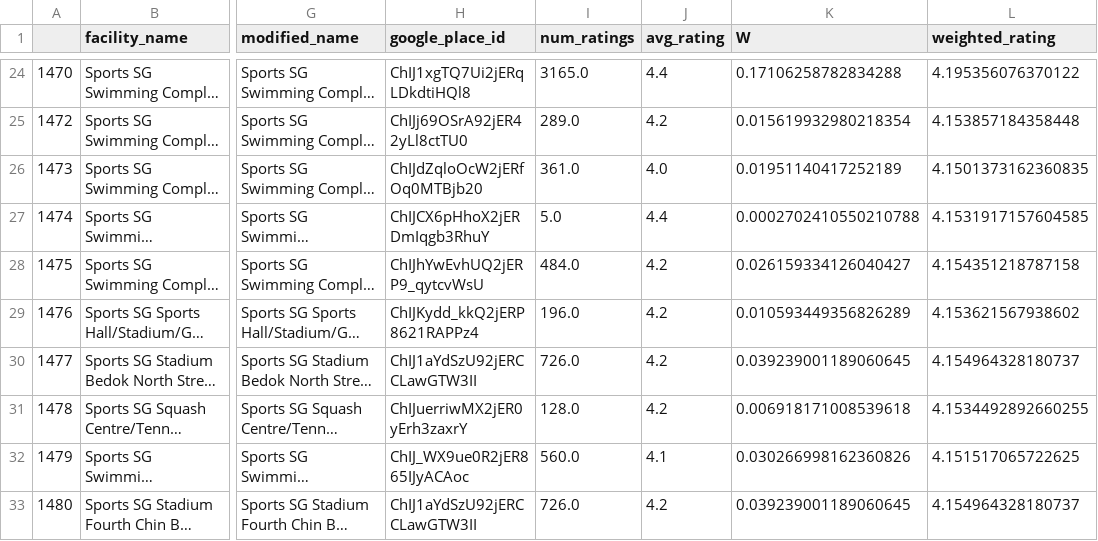
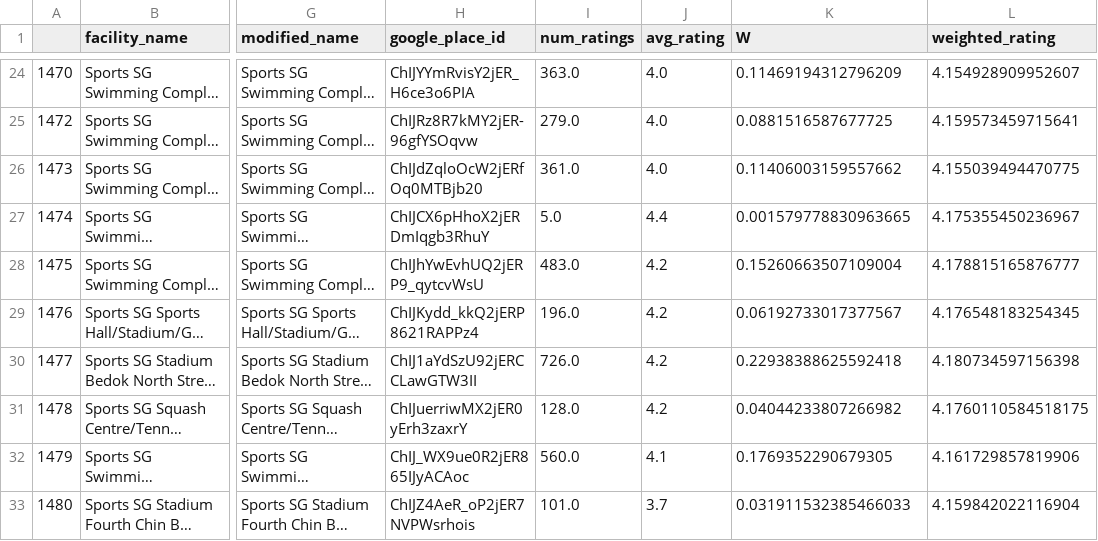
Before and after one commit to ansellim/apartments, a CSV file: data/with_quality_scores/other_public_sports_facilities.csv, drawn as a sheet; only a part is shown, gaps mark what is left out; long unchanged cells end in …; the diff covers the shown part only; the diff names each change by its address in the sheet, - before the commit and + after, or states it on an @@ line.

```diff
--- a/data/with_quality_scores/other_public_sports_facilities.csv
+++ b/data/with_quality_scores/other_public_sports_facilities.csv
-H24 (google_place_id): ChIJ1xgTQ7Ui2jERqLDkdtiHQl8
+H24 (google_place_id): ChIJYYmRvisY2jER_H6ce3o6PIA
-I24 (num_ratings): 3165.0
+I24 (num_ratings): 363.0
-J24 (avg_rating): 4.4
+J24 (avg_rating): 4.0
-K24 (W): 0.17106258782834288
+K24 (W): 0.11469194312796209
-L24 (weighted_rating): 4.195356076370122
+L24 (weighted_rating): 4.154928909952607
-H25 (google_place_id): ChIJj69OSrA92jER42yLl8ctTU0
+H25 (google_place_id): ChIJRz8R7kMY2jER-96gfYSOqvw
-I25 (num_ratings): 289.0
+I25 (num_ratings): 279.0
-J25 (avg_rating): 4.2
+J25 (avg_rating): 4.0
-K25 (W): 0.015619932980218354
+K25 (W): 0.0881516587677725
-L25 (weighted_rating): 4.153857184358448
+L25 (weighted_rating): 4.159573459715641
-K26 (W): 0.01951140417252189
+K26 (W): 0.11406003159557662
-L26 (weighted_rating): 4.1501373162360835
+L26 (weighted_rating): 4.155039494470775
-K27 (W): 0.0002702410550210788
+K27 (W): 0.001579778830963665
-L27 (weighted_rating): 4.1531917157604585
+L27 (weighted_rating): 4.175355450236967
-I28 (num_ratings): 484.0
+I28 (num_ratings): 483.0
-K28 (W): 0.026159334126040427
+K28 (W): 0.15260663507109004
-L28 (weighted_rating): 4.154351218787158
+L28 (weighted_rating): 4.178815165876777
-K29 (W): 0.010593449356826289
+K29 (W): 0.06192733017377567
-L29 (weighted_rating): 4.153621567938602
+L29 (weighted_rating): 4.176548183254345
-K30 (W): 0.039239001189060645
+K30 (W): 0.22938388625592418
-L30 (weighted_rating): 4.154964328180737
+L30 (weighted_rating): 4.180734597156398
-K31 (W): 0.006918171008539618
+K31 (W): 0.04044233807266982
-L31 (weighted_rating): 4.1534492892660255
+L31 (weighted_rating): 4.1760110584518175
-K32 (W): 0.030266998162360826
+K32 (W): 0.1769352290679305
-L32 (weighted_rating): 4.151517065722625
+L32 (weighted_rating): 4.161729857819906
-H33 (google_place_id): ChIJ1aYdSzU92jERCCLawGTW3II
+H33 (google_place_id): ChIJZ4AeR_oP2jER7NVPWsrhois
-I33 (num_ratings): 726.0
+I33 (num_ratings): 101.0
-J33 (avg_rating): 4.2
+J33 (avg_rating): 3.7
-K33 (W): 0.039239001189060645
+K33 (W): 0.031911532385466033
-L33 (weighted_rating): 4.154964328180737
+L33 (weighted_rating): 4.159842022116904
```
Also changed, not shown: 62 edited cells elsewhere in this file, data/with_quality_scores/community_centers.csv, 15 other files.
